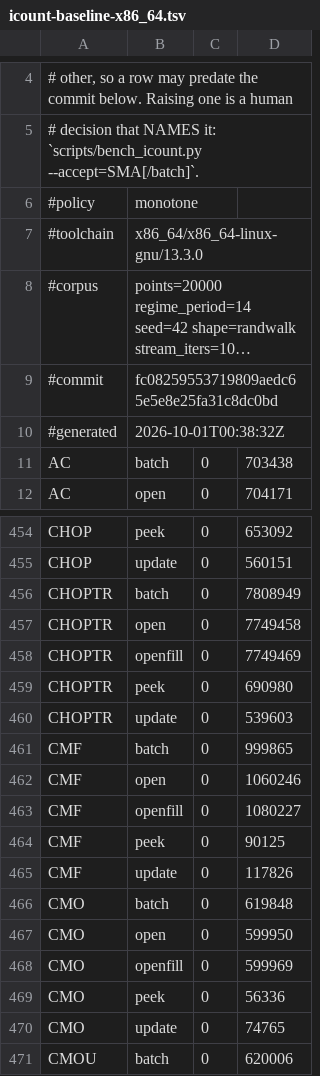
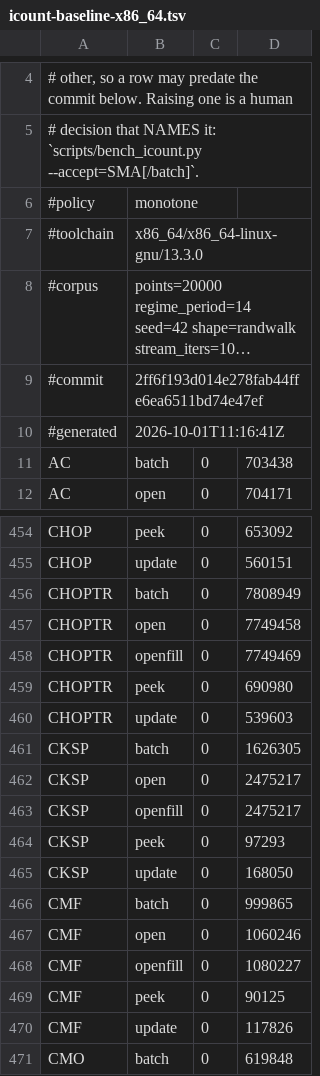
Before and after one commit to TA-Lib/ta-lib, a TSV file: .github/perf/icount-baseline-x86_64.tsv, drawn as a sheet; only a part is shown, gaps mark what is left out; the shorter side is filled out with more unchanged rows; long unchanged cells end in …; the diff names each change by its address in the sheet, - before the commit and + after, or states it on an @@ line.

```diff
--- a/.github/perf/icount-baseline-x86_64.tsv
+++ b/.github/perf/icount-baseline-x86_64.tsv
-B9: fc08259553719809aedc65e5e8e25fa31c8dc0bd
+B9: 2ff6f193d014e278fab44ffe6ea6511bd74e47ef
-B10: 2026-10-01T00:38:32Z
+B10: 2026-10-01T11:16:41Z
+row 461: CKSP | batch | 0 | 1626305
+row 462: CKSP | open | 0 | 2475217
+row 463: CKSP | openfill | 0 | 2475217
+row 464: CKSP | peek | 0 | 97293
+row 465: CKSP | update | 0 | 168050
```
Also changed, not shown: .github/perf/icount-baseline-x86_64-peg.tsv.
